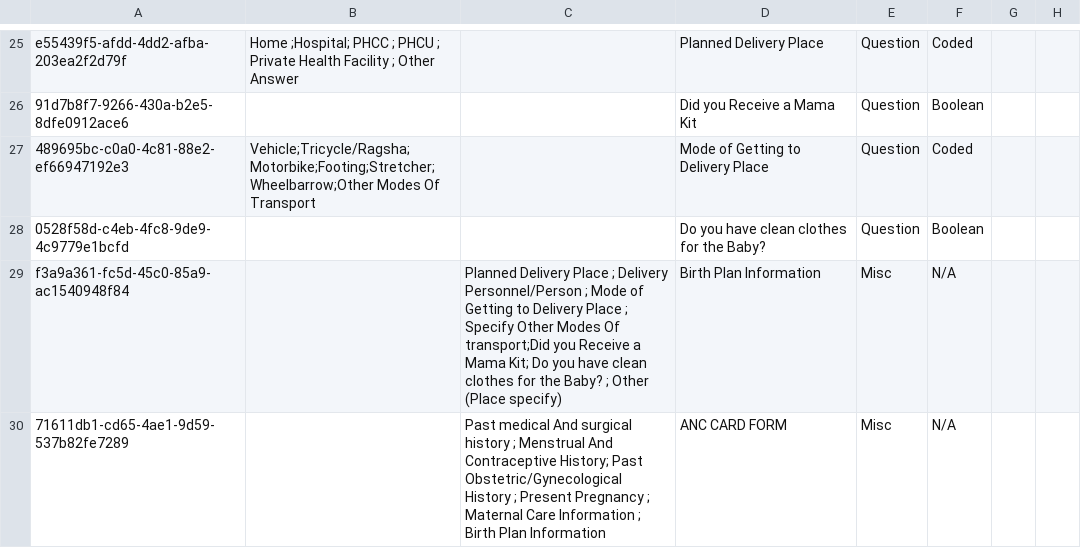
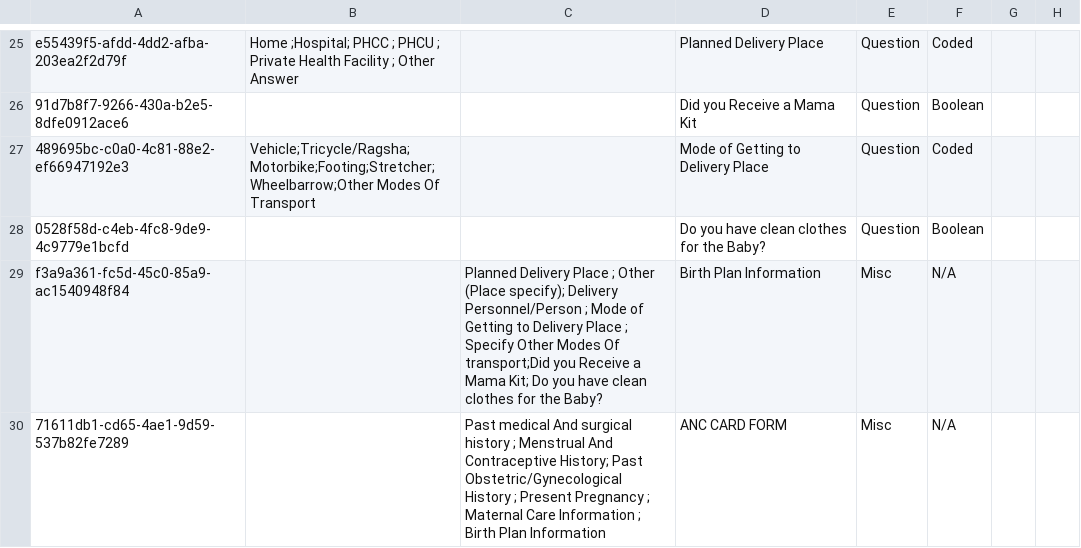
Before and after one commit to IntelliSOFT-Consulting/kspras_metadata, a CSV file: configuration/concepts/anc_card_concept_set.csv, drawn as a sheet; only a part is shown, gaps mark what is left out; the diff names each change by its address in the sheet, - before the commit and + after, or states it on an @@ line.

Commit message:
restructed planned place of delivery

```diff
--- a/configuration/concepts/anc_card_concept_set.csv
+++ b/configuration/concepts/anc_card_concept_set.csv
-C29: …Place ; Delivery Personnel/Person ; Mode of Getting to Delivery Place ; Specify Other Modes Of transport;Did you Receive a Mama Kit; Do you have clean clothes for the Baby? ; Other (Place specify)
+C29: …Place ; Other (Place specify); Delivery Personnel/Person ; Mode of Getting to Delivery Place ; Specify Other Modes Of transport;Did you Receive a Mama Kit; Do you have clean clothes for the Baby?
```
